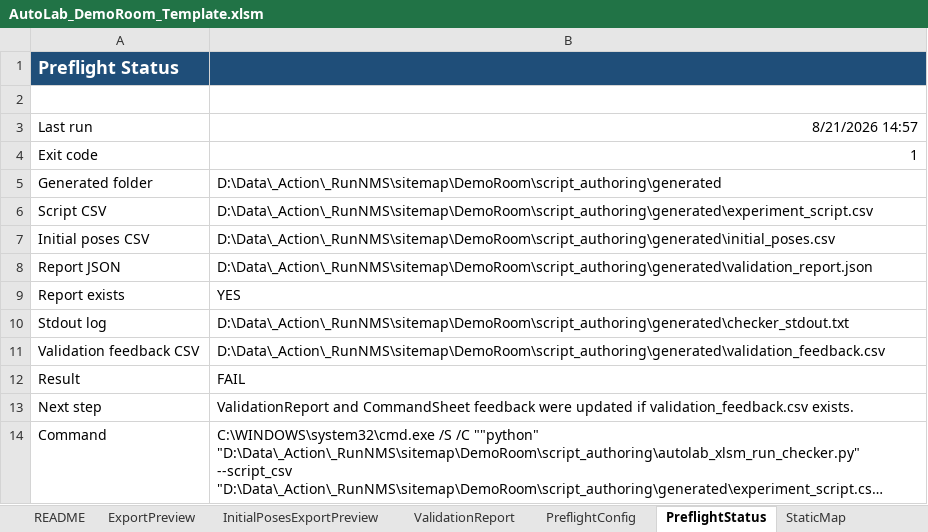
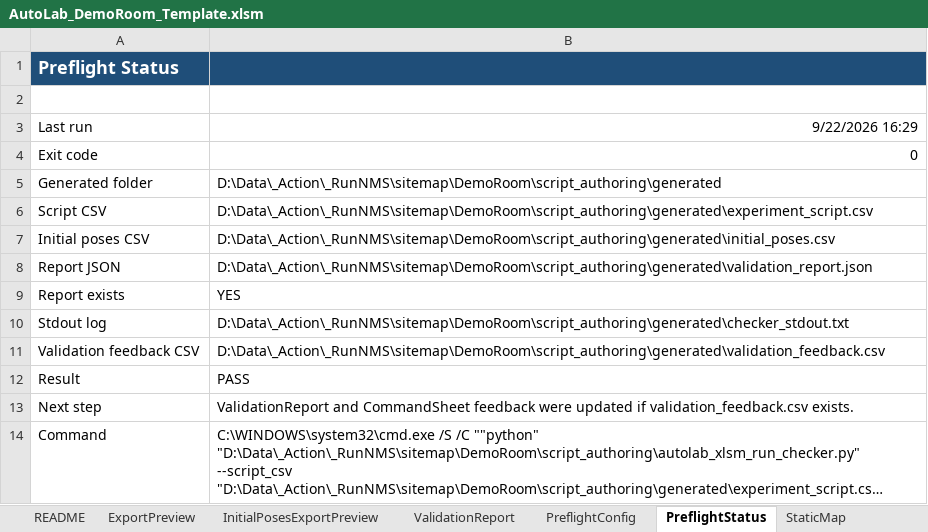
Before and after one commit to jtchen9/RunNMS, an Excel workbook: sitemap/DemoRoom/script_authoring/AutoLab_DemoRoom_Template.xlsm, sheet PreflightStatus, drawn as a sheet; long unchanged cells end in …; values as stored, in another font and other column widths than the file's, no borders; the diff names each change by its address in the sheet, - before the commit and + after, or states it on an @@ line.

```diff
--- a/sitemap/DemoRoom/script_authoring/AutoLab_DemoRoom_Template.xlsm (sheet PreflightStatus)
+++ b/sitemap/DemoRoom/script_authoring/AutoLab_DemoRoom_Template.xlsm (sheet PreflightStatus)
-B3: 8/21/2026 14:57
+B3: 9/22/2026 16:29
-B4: 1
+B4: 0
-B12: FAIL
+B12: PASS
```
Also changed, not shown: sheet CommandSheet, sheet ExportPreview, sheet ValidationReport, hidden cells, 4 other files.
